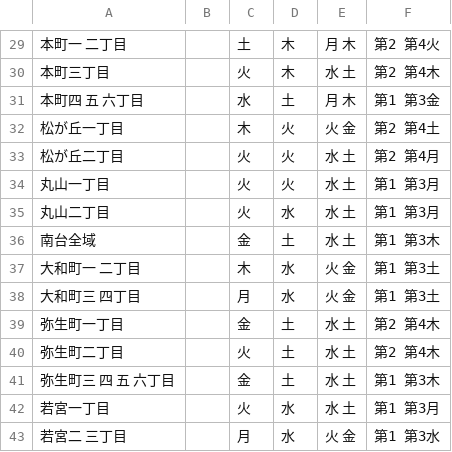
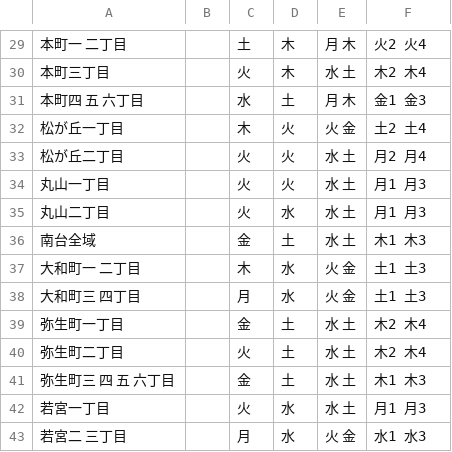
Before and after one commit to niryuu/5374, a CSV file: data/area_days.csv, drawn as a sheet; only a part is shown, gaps mark what is left out; the diff covers the shown part only.

```diff
--- a/data/area_days.csv
+++ b/data/area_days.csv
@@ -29,15 +29,15 @@
-本町一 二丁目,,土,木,月 木,第2 第4火
-本町三丁目,,火,木,水 土,第2 第4木
-本町四 五 六丁目,,水,土,月 木,第1 第3金
-松が丘一丁目,,木,火,火 金,第2 第4土
-松が丘二丁目,,火,火,水 土,第2 第4月
-丸山一丁目,,火,火,水 土,第1 第3月
-丸山二丁目,,火,水,水 土,第1 第3月
-南台全域,,金,土,水 土,第1 第3木
-大和町一 二丁目,,木,水,火 金,第1 第3土
-大和町三 四丁目,,月,水,火 金,第1 第3土
-弥生町一丁目,,金,土,水 土,第2 第4木
-弥生町二丁目,,火,土,水 土,第2 第4木
-弥生町三 四 五 六丁目,,金,土,水 土,第1 第3木
-若宮一丁目,,火,水,水 土,第1 第3月
-若宮二 三丁目,,月,水,火 金,第1 第3水
+本町一 二丁目,,土,木,月 木,火2 火4
+本町三丁目,,火,木,水 土,木2 木4
+本町四 五 六丁目,,水,土,月 木,金1 金3
+松が丘一丁目,,木,火,火 金,土2 土4
+松が丘二丁目,,火,火,水 土,月2 月4
+丸山一丁目,,火,火,水 土,月1 月3
+丸山二丁目,,火,水,水 土,月1 月3
+南台全域,,金,土,水 土,木1 木3
+大和町一 二丁目,,木,水,火 金,土1 土3
+大和町三 四丁目,,月,水,火 金,土1 土3
+弥生町一丁目,,金,土,水 土,木2 木4
+弥生町二丁目,,火,土,水 土,木2 木4
+弥生町三 四 五 六丁目,,金,土,水 土,木1 木3
+若宮一丁目,,火,水,水 土,月1 月3
+若宮二 三丁目,,月,水,火 金,水1 水3
```
Also changed, not shown: 29 edited cells elsewhere in this file.
